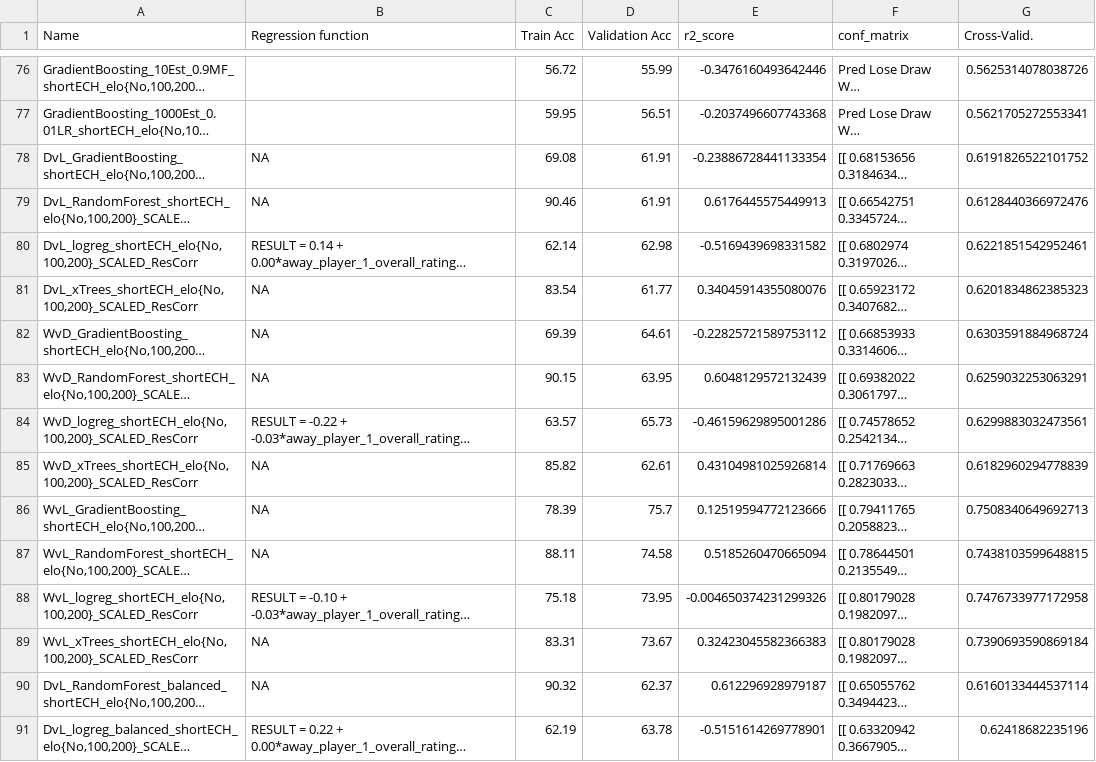
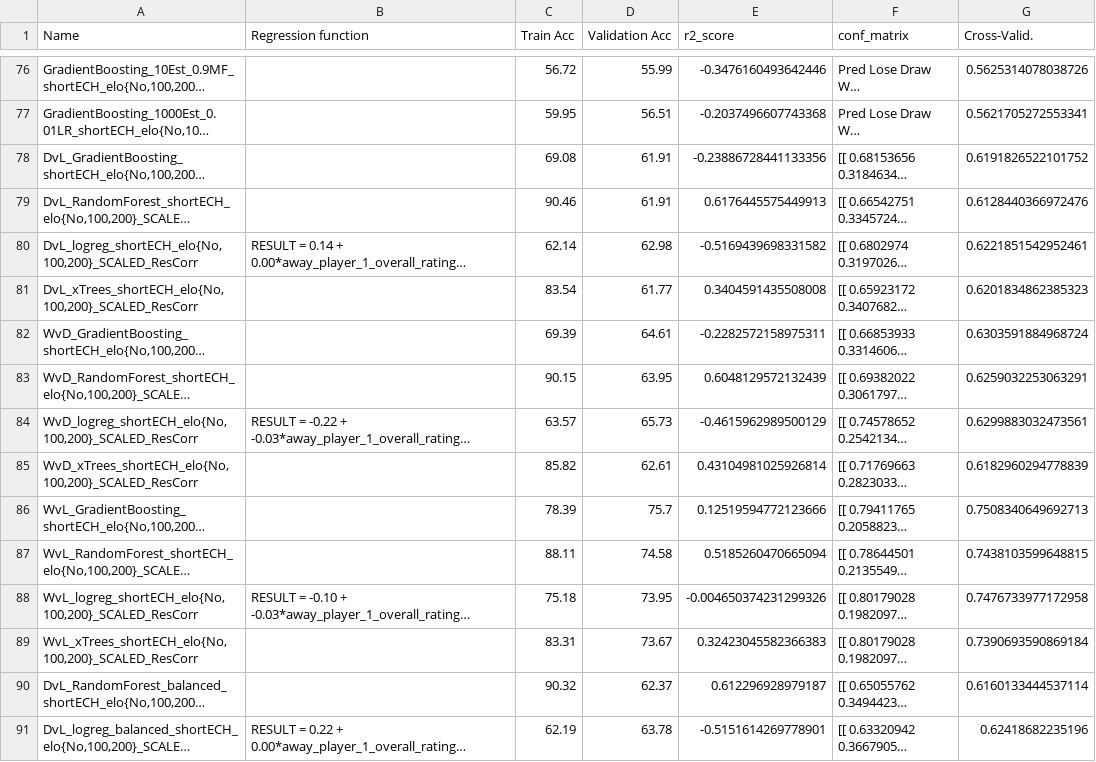
Before and after one commit to jo9k/SoccerAnalysis, a CSV file: out/results_table.csv, drawn as a sheet; only a part is shown, gaps mark what is left out; long unchanged cells end in …; the diff covers the shown part only; the diff names each change by its address in the sheet, - before the commit and + after, or states it on an @@ line.

```diff
--- a/out/results_table.csv
+++ b/out/results_table.csv
-B78:B79 (Regression function): NA
+B78:B79 (Regression function): (empty)
-E78 (r2_score): -0.23886728441133354
+E78 (r2_score): -0.23886728441133356
-B81:B83 (Regression function): NA
+B81:B83 (Regression function): (empty)
-E81 (r2_score): 0.34045914355080076
+E81 (r2_score): 0.3404591435508008
-E82 (r2_score): -0.22825721589753112
+E82 (r2_score): -0.2282572158975311
-E84 (r2_score): -0.46159629895001286
+E84 (r2_score): -0.4615962989500129
-B85:B87 (Regression function): NA
+B85:B87 (Regression function): (empty)
-B89:B90 (Regression function): NA
+B89:B90 (Regression function): (empty)
```
Also changed, not shown: 6 added rows and 5 edited cells elsewhere in this file, 1 other file.
